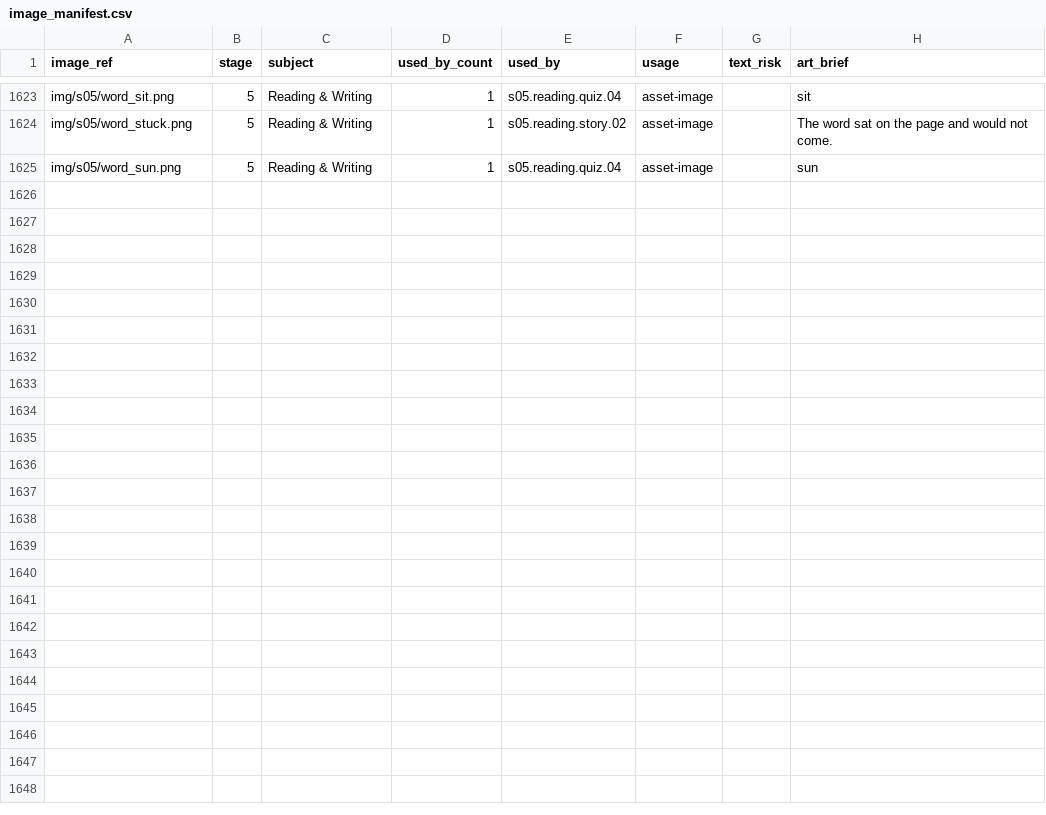
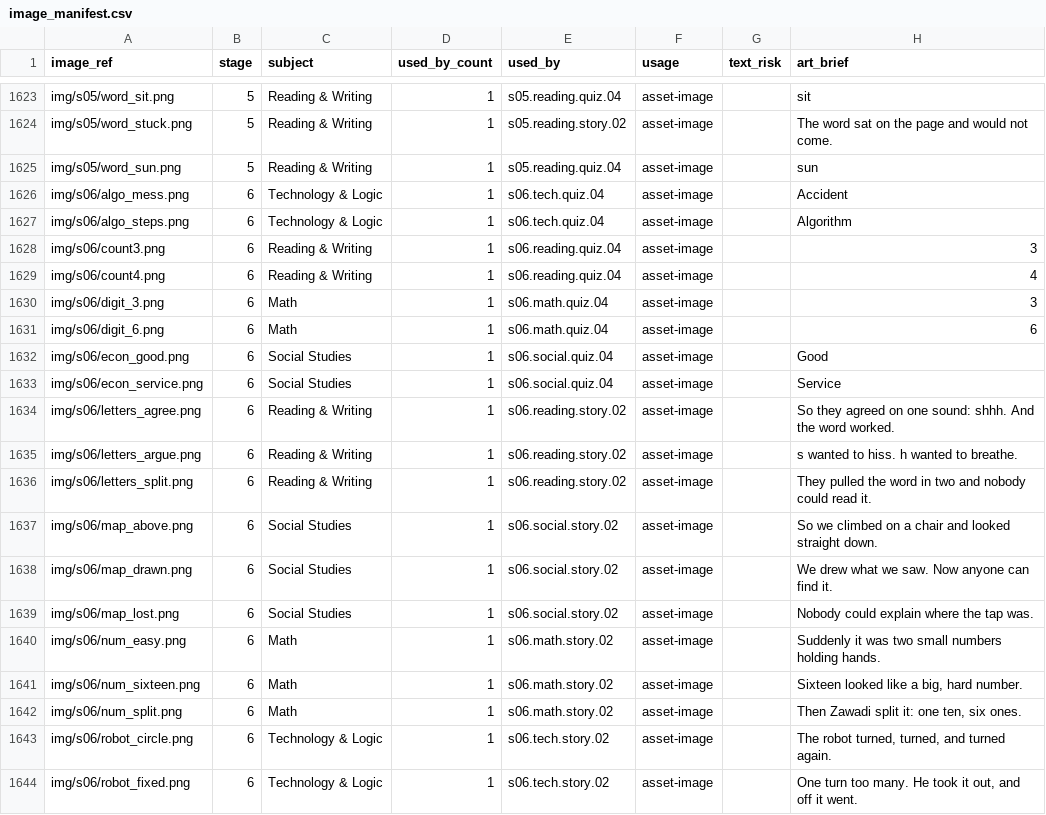
Before and after one commit to tkkonline99/Watoto, a CSV file: content/production/images/image_manifest.csv, drawn as a sheet; only a part is shown, gaps mark what is left out; the diff covers the shown part only.

```diff
--- a/content/production/images/image_manifest.csv
+++ b/content/production/images/image_manifest.csv
@@ -1625 +1625,20 @@ img/s05/word_stuck.png,5,Reading & Writing,1,s05.reading.story.02,asset-image,,T
 img/s05/word_sun.png,5,Reading & Writing,1,s05.reading.quiz.04,asset-image,,sun
+img/s06/algo_mess.png,6,Technology & Logic,1,s06.tech.quiz.04,asset-image,,Accident
+img/s06/algo_steps.png,6,Technology & Logic,1,s06.tech.quiz.04,asset-image,,Algorithm
+img/s06/count3.png,6,Reading & Writing,1,s06.reading.quiz.04,asset-image,,3
+img/s06/count4.png,6,Reading & Writing,1,s06.reading.quiz.04,asset-image,,4
+img/s06/digit_3.png,6,Math,1,s06.math.quiz.04,asset-image,,3
+img/s06/digit_6.png,6,Math,1,s06.math.quiz.04,asset-image,,6
+img/s06/econ_good.png,6,Social Studies,1,s06.social.quiz.04,asset-image,,Good
+img/s06/econ_service.png,6,Social Studies,1,s06.social.quiz.04,asset-image,,Service
+img/s06/letters_agree.png,6,Reading & Writing,1,s06.reading.story.02,asset-image,,So they agreed on one sound: shhh. And the word worked.
+img/s06/letters_argue.png,6,Reading & Writing,1,s06.reading.story.02,asset-image,,s wanted to hiss. h wanted to breathe.
+img/s06/letters_split.png,6,Reading & Writing,1,s06.reading.story.02,asset-image,,They pulled the word in two and nobody could read it.
+img/s06/map_above.png,6,Social Studies,1,s06.social.story.02,asset-image,,So we climbed on a chair and looked straight down.
+img/s06/map_drawn.png,6,Social Studies,1,s06.social.story.02,asset-image,,We drew what we saw. Now anyone can find it.
+img/s06/map_lost.png,6,Social Studies,1,s06.social.story.02,asset-image,,Nobody could explain where the tap was.
+img/s06/num_easy.png,6,Math,1,s06.math.story.02,asset-image,,Suddenly it was two small numbers holding hands.
+img/s06/num_sixteen.png,6,Math,1,s06.math.story.02,asset-image,,"Sixteen looked like a big, hard number."
+img/s06/num_split.png,6,Math,1,s06.math.story.02,asset-image,,"Then Zawadi split it: one ten, six ones."
+img/s06/robot_circle.png,6,Technology & Logic,1,s06.tech.story.02,asset-image,,"The robot turned, turned, and turned again."
+img/s06/robot_fixed.png,6,Technology & Logic,1,s06.tech.story.02,asset-image,,"One turn too many. He took it out, and off it went."
```
Also changed, not shown: 9 added rows elsewhere in this file, 42 other files.
